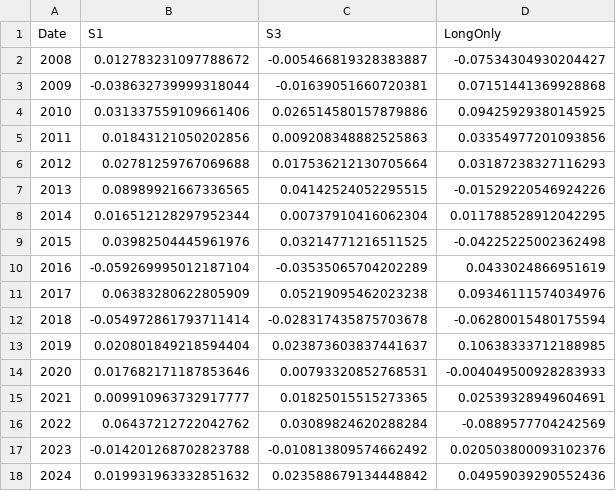
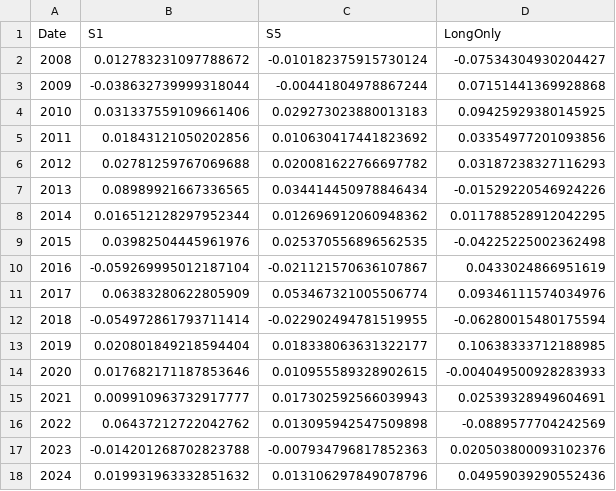
Before and after one commit to gabejsto-ops/GQH, a CSV file: results/robust_by_year_IS_final.csv, drawn as a sheet.

```diff
--- a/results/robust_by_year_IS_final.csv
+++ b/results/robust_by_year_IS_final.csv
@@ -1,18 +1,18 @@
-Date,S1,S3,LongOnly
-2008,0.012783231097788672,-0.005466819328383887,-0.07534304930204427
-2009,-0.038632739999318044,-0.01639051660720381,0.07151441369928868
-2010,0.031337559109661406,0.026514580157879886,0.09425929380145925
-2011,0.01843121050202856,0.009208348882525863,0.03354977201093856
-2012,0.02781259767069688,0.017536212130705664,0.03187238327116293
-2013,0.08989921667336565,0.04142524052295515,-0.01529220546924226
-2014,0.016512128297952344,0.00737910416062304,0.011788528912042295
-2015,0.03982504445961976,0.03214771216511525,-0.04225225002362498
-2016,-0.059269995012187104,-0.03535065704202289,0.0433024866951619
-2017,0.06383280622805909,0.05219095462023238,0.09346111574034976
-2018,-0.054972861793711414,-0.028317435875703678,-0.06280015480175594
-2019,0.020801849218594404,0.023873603837441637,0.10638333712188985
-2020,0.017682171187853646,0.00793320852768531,-0.004049500928283933
-2021,0.009910963732917777,0.01825015515273365,0.02539328949604691
-2022,0.06437212722042762,0.03089824620288284,-0.0889577704242569
-2023,-0.014201268702823788,-0.010813809574662492,0.020503800093102376
-2024,0.019931963332851632,0.023588679134448842,0.04959039290552436
+Date,S1,S5,LongOnly
+2008,0.012783231097788672,-0.010182375915730124,-0.07534304930204427
+2009,-0.038632739999318044,-0.00441804978867244,0.07151441369928868
+2010,0.031337559109661406,0.029273023880013183,0.09425929380145925
+2011,0.01843121050202856,0.010630417441823692,0.03354977201093856
+2012,0.02781259767069688,0.020081622766697782,0.03187238327116293
+2013,0.08989921667336565,0.034414450978846434,-0.01529220546924226
+2014,0.016512128297952344,0.012696912060948362,0.011788528912042295
+2015,0.03982504445961976,0.025370556896562535,-0.04225225002362498
+2016,-0.059269995012187104,-0.021121570636107867,0.0433024866951619
+2017,0.06383280622805909,0.053467321005506774,0.09346111574034976
+2018,-0.054972861793711414,-0.022902494781519955,-0.06280015480175594
+2019,0.020801849218594404,0.018338063631322177,0.10638333712188985
+2020,0.017682171187853646,0.010955589328902615,-0.004049500928283933
+2021,0.009910963732917777,0.017302592566039943,0.02539328949604691
+2022,0.06437212722042762,0.013095942547509898,-0.0889577704242569
+2023,-0.014201268702823788,-0.007934796817852363,0.020503800093102376
+2024,0.019931963332851632,0.013106297849078796,0.04959039290552436
```
Also changed, not shown: results/robust_capacity_IS_final.csv, results/robust_capacity_OOS_final.csv, 32 other files.
